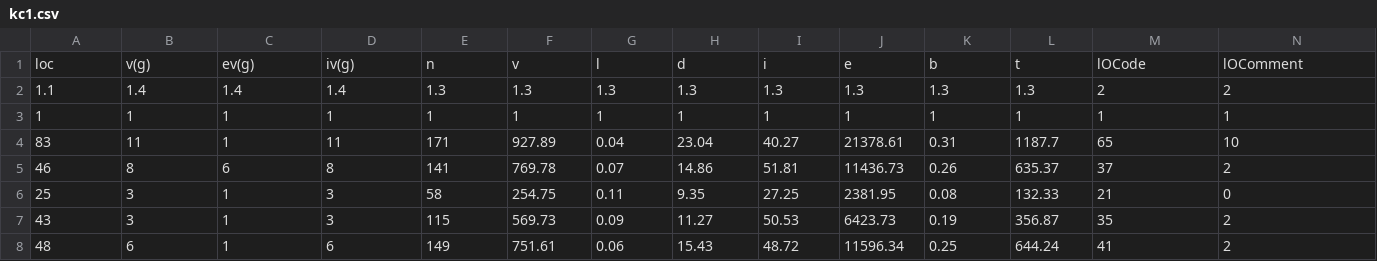
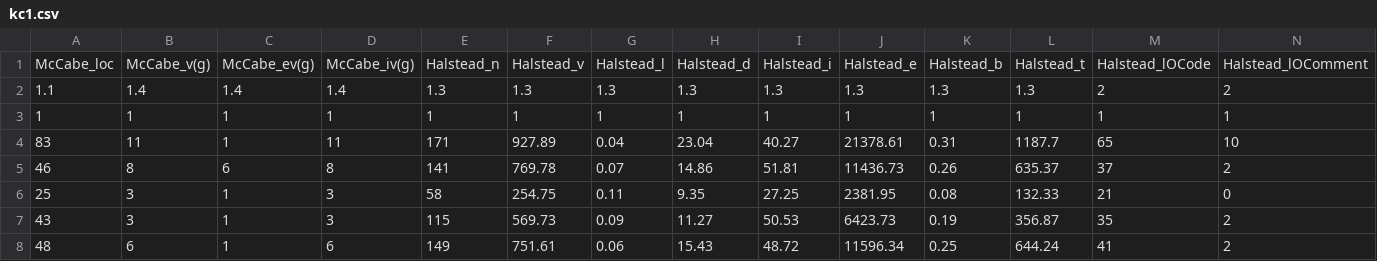
Before and after one commit to Pssales/Data-Science-Project, a CSV file: dataset2/kc1.csv, drawn as a sheet; only a part is shown; removed rows and columns are numbered as before the commit, all else as after; rows hold the shown columns only; the diff names each change by its address in the sheet, - before the commit and + after, or states it on an @@ line.

```diff
--- a/dataset2/kc1.csv
+++ b/dataset2/kc1.csv
-row 1: loc | v(g) | ev(g) | iv(g) | n | v | l | d | i | e | b | t | lOCode | lOComment
+row 1: McCabe_loc | McCabe_v(g) | McCabe_ev(g) | McCabe_iv(g) | Halstead_n | Halstead_v | Halstead_l | Halstead_d | Halstead_i | Halstead_e | Halstead_b | Halstead_t | Halstead_lOCode | Halstead_lOComment
```
Also changed, not shown: 32 other files.
